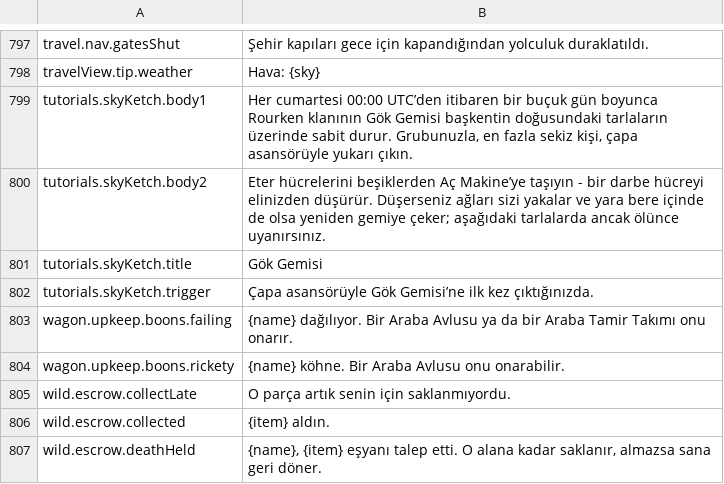
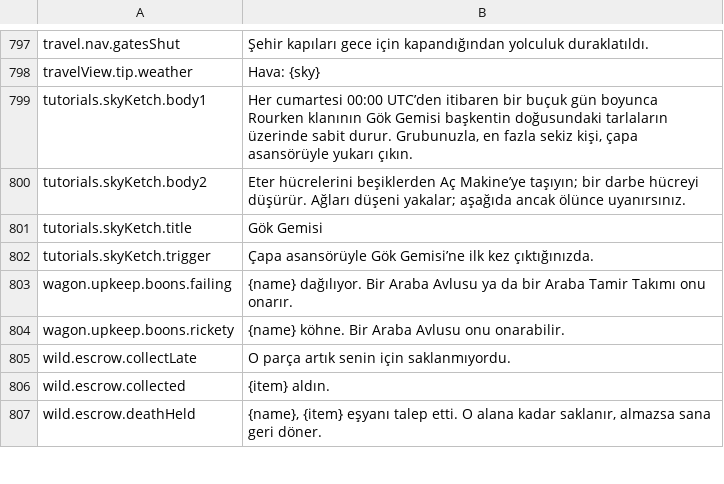
Before and after one commit to Hazerre/daggerfall-js-source, a CSV file: locales/tr/Port_Strings.csv, drawn as a sheet; only a part is shown, gaps mark what is left out.

```diff
--- a/locales/tr/Port_Strings.csv
+++ b/locales/tr/Port_Strings.csv
@@ -799,3 +799,3 @@ travelView.tip.weather,"Hava: {sky}"
 tutorials.skyKetch.body1,"Her cumartesi 00:00 UTC’den itibaren bir buçuk gün boyunca Rourken klanının Gök Gemisi başkentin doğusundaki tarlaların üzerinde sabit durur. Grubunuzla, en fazla sekiz kişi, çapa asansörüyle yukarı çıkın."
-tutorials.skyKetch.body2,"Eter hücrelerini beşiklerden Aç Makine’ye taşıyın - bir darbe hücreyi elinizden düşürür. Düşerseniz ağları sizi yakalar ve yara bere içinde de olsa yeniden gemiye çeker; aşağıdaki tarlalarda ancak ölünce uyanırsınız."
+tutorials.skyKetch.body2,"Eter hücrelerini beşiklerden Aç Makine’ye taşıyın; bir darbe hücreyi düşürür. Ağları düşeni yakalar; aşağıda ancak ölünce uyanırsınız."
 tutorials.skyKetch.title,"Gök Gemisi"
```
Also changed, not shown: locales/bg/Port_Strings.csv, locales/el/Port_Strings.csv, 55 other files.
